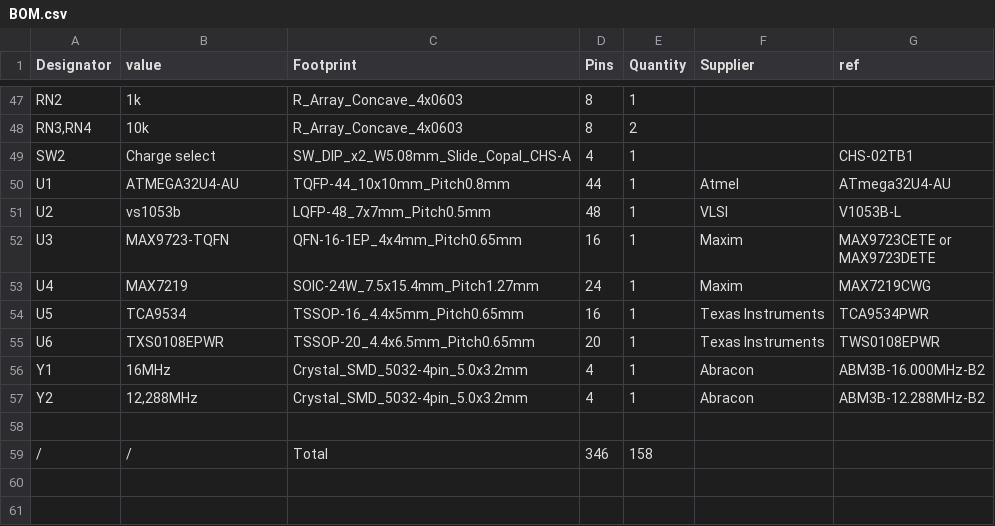
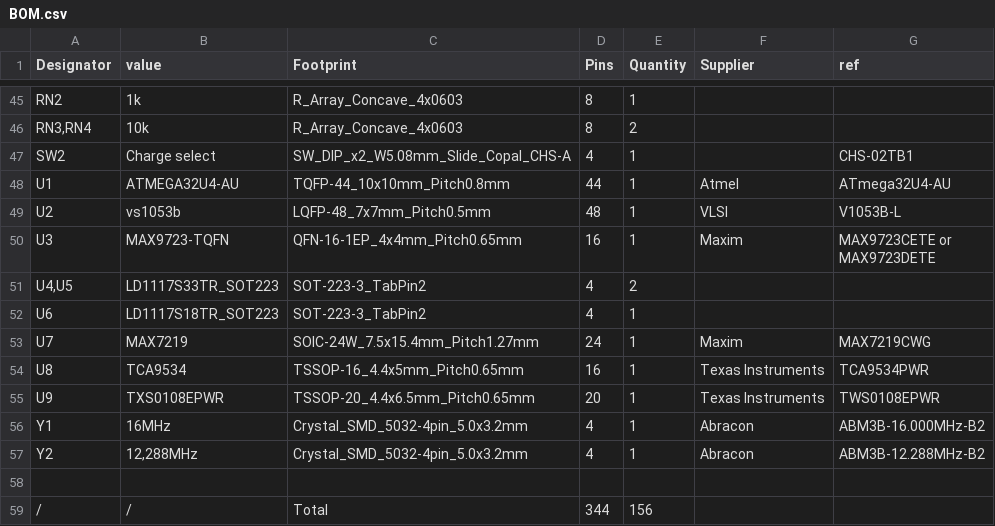
Before and after one commit to troisiemetype/ccboard, a CSV file: Components/BOM.csv, drawn as a sheet; only a part is shown, gaps mark what is left out; the diff covers the shown part only.

```diff
--- a/Components/BOM.csv
+++ b/Components/BOM.csv
@@ -55,5 +53,7 @@ U3;MAX9723-TQFN;QFN-16-1EP_4x4mm_Pitch0.65mm;16;1;Maxim;"MAX9723CETE or
 MAX9723DETE"
-U4;MAX7219;SOIC-24W_7.5x15.4mm_Pitch1.27mm;24;1;Maxim;MAX7219CWG
-U5;TCA9534;TSSOP-16_4.4x5mm_Pitch0.65mm;16;1;Texas Instruments;TCA9534PWR
-U6;TXS0108EPWR;TSSOP-20_4.4x6.5mm_Pitch0.65mm;20;1;Texas Instruments;TWS0108EPWR
+U4,U5;LD1117S33TR_SOT223;SOT-223-3_TabPin2;4;2;;
+U6;LD1117S18TR_SOT223;SOT-223-3_TabPin2;4;1;;
+U7;MAX7219;SOIC-24W_7.5x15.4mm_Pitch1.27mm;24;1;Maxim;MAX7219CWG
+U8;TCA9534;TSSOP-16_4.4x5mm_Pitch0.65mm;16;1;Texas Instruments;TCA9534PWR
+U9;TXS0108EPWR;TSSOP-20_4.4x6.5mm_Pitch0.65mm;20;1;Texas Instruments;TWS0108EPWR
 Y1;16MHz;Crystal_SMD_5032-4pin_5.0x3.2mm;4;1;Abracon;ABM3B-16.000MHz-B2
@@ -61,2 +61,2 @@ Y2;12,288MHz;Crystal_SMD_5032-4pin_5.0x3.2mm;4;1;Abracon;ABM3B-12.288MHz-B2
 ;;;;;;
-/;/;Total;346;158;;
+/;/;Total;344;156;;
```
Also changed, not shown: 2 removed rows, 1 moved row and 7 edited cells elsewhere in this file, Gerber/BOM.csv, 45 other files.
